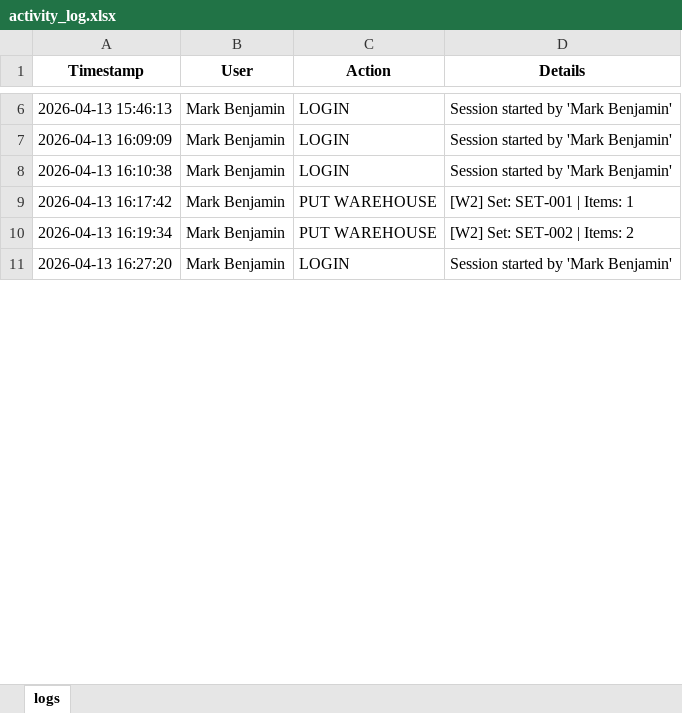
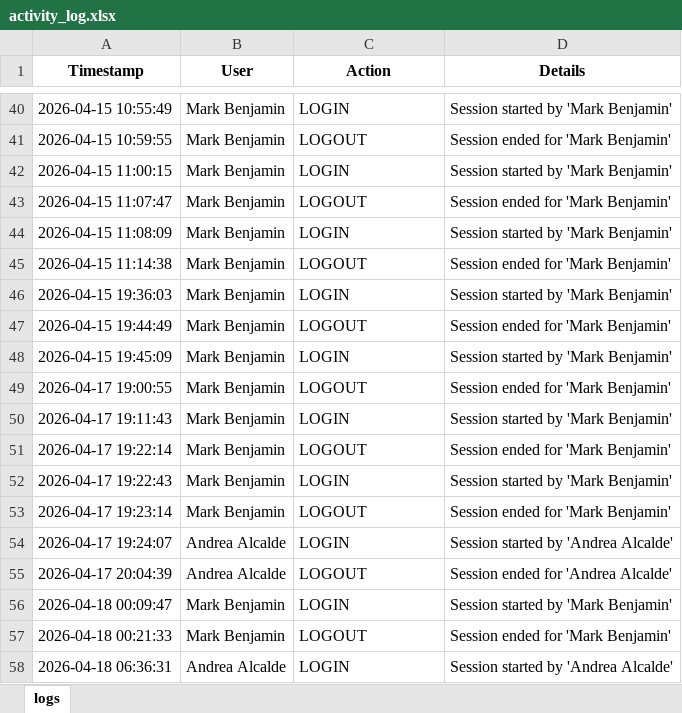
Before and after one commit to mrkbnj/adventusprj, an Excel workbook: activity_log.xlsx, sheet logs, drawn as a sheet; only a part is shown, gaps mark what is left out; values as stored, in another font and other column widths than the file's, no borders; removed rows and columns are numbered as before the commit, all else as after; the diff covers the shown part only; the diff names each change by its address in the sheet, - before the commit and + after, or states it on an @@ line.

```diff
--- a/activity_log.xlsx (sheet logs)
+++ b/activity_log.xlsx (sheet logs)
-A40 (Timestamp): 2026-04-13 15:46:13
+A40 (Timestamp): 2026-04-15 10:55:49
+row 41: 2026-04-15 10:59:55 | Mark Benjamin | LOGOUT | Session ended for 'Mark Benjamin'
+row 42: 2026-04-15 11:00:15 | Mark Benjamin | LOGIN | Session started by 'Mark Benjamin'
+row 43: 2026-04-15 11:07:47 | Mark Benjamin | LOGOUT | Session ended for 'Mark Benjamin'
-A44 (Timestamp): 2026-04-13 16:09:09
+A44 (Timestamp): 2026-04-15 11:08:09
+row 45: 2026-04-15 11:14:38 | Mark Benjamin | LOGOUT | Session ended for 'Mark Benjamin'
-A46 (Timestamp): 2026-04-13 16:10:38
+A46 (Timestamp): 2026-04-15 19:36:03
-row 9: 2026-04-13 16:17:42 | Mark Benjamin | PUT WAREHOUSE | [W2] Set: SET-001 | Items: 1
-row 10: 2026-04-13 16:19:34 | Mark Benjamin | PUT WAREHOUSE | [W2] Set: SET-002 | Items: 2
+row 47: 2026-04-15 19:44:49 | Mark Benjamin | LOGOUT | Session ended for 'Mark Benjamin'
+row 48: 2026-04-15 19:45:09 | Mark Benjamin | LOGIN | Session started by 'Mark Benjamin'
+row 49: 2026-04-17 19:00:55 | Mark Benjamin | LOGOUT | Session ended for 'Mark Benjamin'
+row 50: 2026-04-17 19:11:43 | Mark Benjamin | LOGIN | Session started by 'Mark Benjamin'
+row 51: 2026-04-17 19:22:14 | Mark Benjamin | LOGOUT | Session ended for 'Mark Benjamin'
-A52 (Timestamp): 2026-04-13 16:27:20
+A52 (Timestamp): 2026-04-17 19:22:43
+row 53: 2026-04-17 19:23:14 | Mark Benjamin | LOGOUT | Session ended for 'Mark Benjamin'
+row 54: 2026-04-17 19:24:07 | Andrea Alcalde | LOGIN | Session started by 'Andrea Alcalde'
+row 55: 2026-04-17 20:04:39 | Andrea Alcalde | LOGOUT | Session ended for 'Andrea Alcalde'
+row 56: 2026-04-18 00:09:47 | Mark Benjamin | LOGIN | Session started by 'Mark Benjamin'
+row 57: 2026-04-18 00:21:33 | Mark Benjamin | LOGOUT | Session ended for 'Mark Benjamin'
+row 58: 2026-04-18 06:36:31 | Andrea Alcalde | LOGIN | Session started by 'Andrea Alcalde'
```
Also changed, not shown: 121 added rows and 10 edited cells elsewhere in this sheet, 14 other files.
